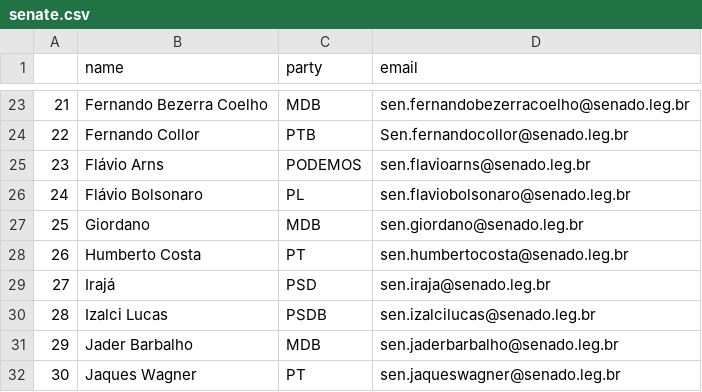
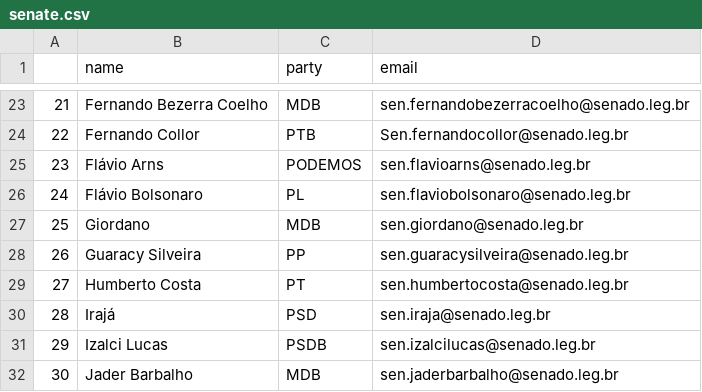
Before and after one commit to 7onn/politicians-contacts, a CSV file: senate.csv, drawn as a sheet; only a part is shown, gaps mark what is left out; the shorter side is filled out with more unchanged rows; addresses are those after the commit; the diff names each change by its address in the sheet, - before the commit and + after, or states it on an @@ line.

Commit message:
Update politicians contact list

```diff
--- a/senate.csv
+++ b/senate.csv
+row 28: 26 | Guaracy Silveira | PP | sen.guaracysilveira@senado.leg.br
@@ column A renumbered from row 29 down @@
```
Also changed, not shown: congress.csv.
